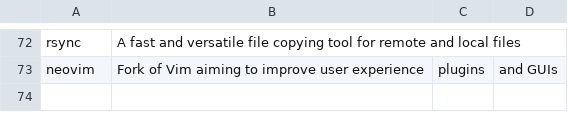
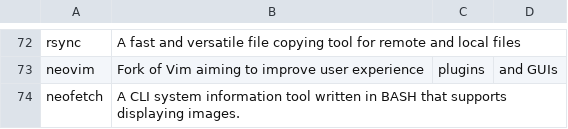
Before and after one commit to cmoron/dotfiles, a CSV file: progs.csv, drawn as a sheet; only a part is shown, gaps mark what is left out; the diff names each change by its address in the sheet, - before the commit and + after, or states it on an @@ line.

Commit message:
update progs list

```diff
--- a/progs.csv
+++ b/progs.csv
+row 74: neofetch | A CLI system information tool written in BASH that supports displaying images.
```
